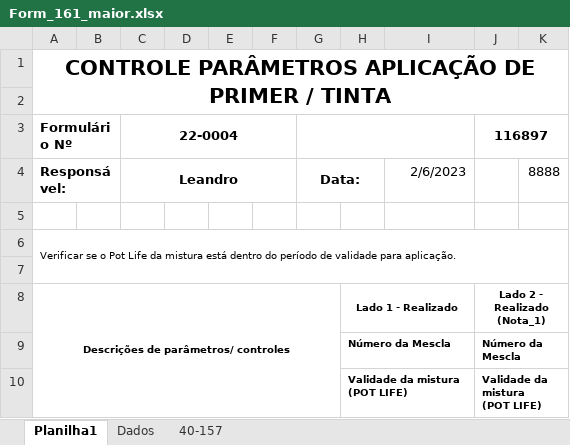
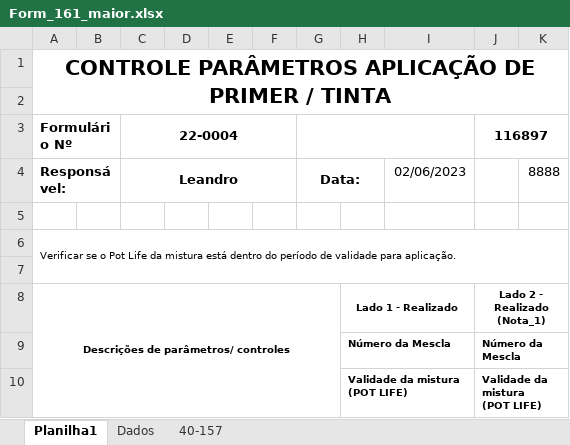
Before and after one commit to levymc/projeto_pintura, an Excel workbook: Forms/Form_161_maior.xlsx, sheet Planilha1, drawn as a sheet; only a part is shown; values as stored, in another font and other column widths than the file's, no borders; charts and pictures not drawn; the diff names each change by its address in the sheet, - before the commit and + after, or states it on an @@ line.

Commit message:
DataForm161 = DatForm40 + Correção class DBForm40

```diff
--- a/Forms/Form_161_maior.xlsx (sheet Planilha1)
+++ b/Forms/Form_161_maior.xlsx (sheet Planilha1)
-I4: 2/6/2023
+I4: 02/06/2023
```
Also changed, not shown: charts or pictures, Forms/Form_161.xlsx, 5 other files.
